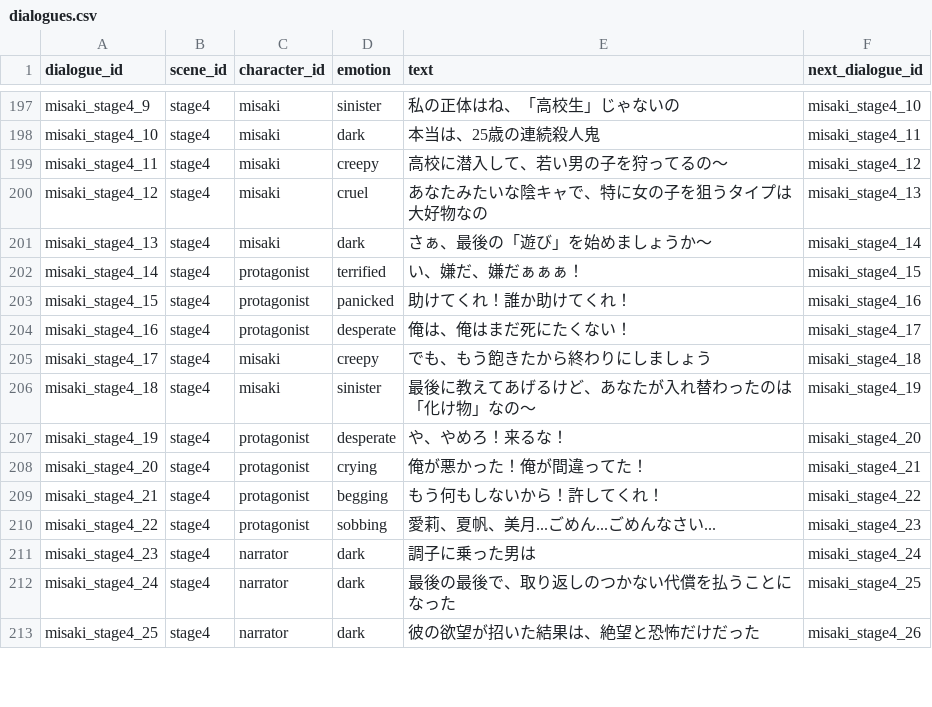
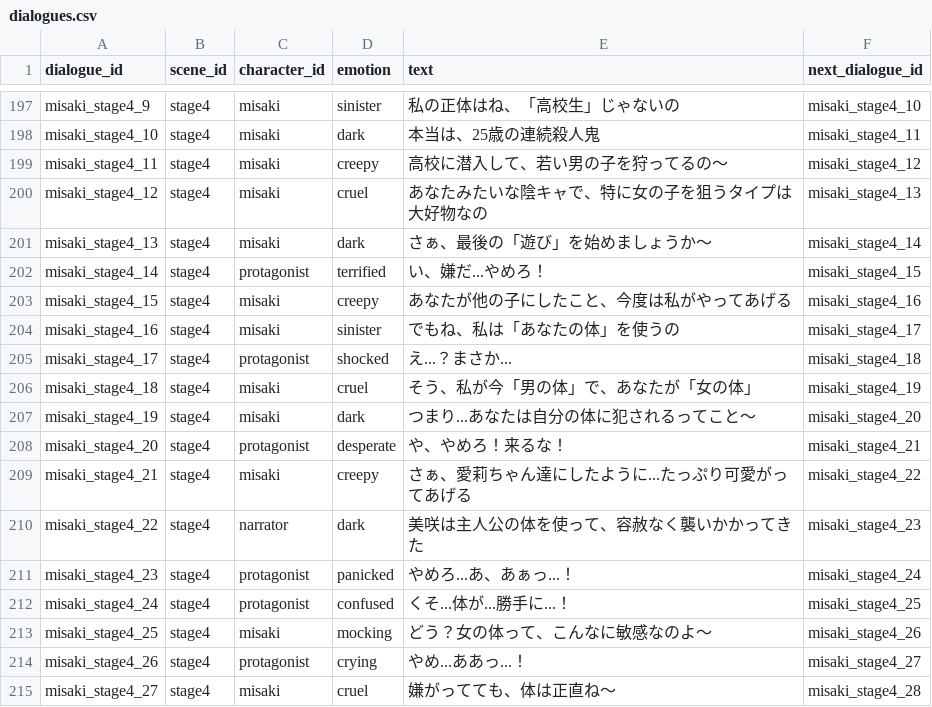
Before and after one commit to daisukeman32/Shanghai-swap, a CSV file: public/data/dialogues.csv, drawn as a sheet; only a part is shown, gaps mark what is left out; the diff covers the shown part only.

```diff
--- a/public/data/dialogues.csv
+++ b/public/data/dialogues.csv
@@ -201,13 +201,15 @@ misaki_stage4_12,stage4,misaki,cruel,あなたみたいな陰キャで、特に
 misaki_stage4_13,stage4,misaki,dark,さぁ、最後の「遊び」を始めましょうか〜,misaki_stage4_14
-misaki_stage4_14,stage4,protagonist,terrified,い、嫌だ、嫌だぁぁぁ！,misaki_stage4_15
-misaki_stage4_15,stage4,protagonist,panicked,助けてくれ！誰か助けてくれ！,misaki_stage4_16
-misaki_stage4_16,stage4,protagonist,desperate,俺は、俺はまだ死にたくない！,misaki_stage4_17
-misaki_stage4_17,stage4,misaki,creepy,でも、もう飽きたから終わりにしましょう,misaki_stage4_18
-misaki_stage4_18,stage4,misaki,sinister,最後に教えてあげるけど、あなたが入れ替わったのは「化け物」なの〜,misaki_stage4_19
-misaki_stage4_19,stage4,protagonist,desperate,や、やめろ！来るな！,misaki_stage4_20
-misaki_stage4_20,stage4,protagonist,crying,俺が悪かった！俺が間違ってた！,misaki_stage4_21
-misaki_stage4_21,stage4,protagonist,begging,もう何もしないから！許してくれ！,misaki_stage4_22
-misaki_stage4_22,stage4,protagonist,sobbing,愛莉、夏帆、美月...ごめん...ごめんなさい...,misaki_stage4_23
-misaki_stage4_23,stage4,narrator,dark,調子に乗った男は,misaki_stage4_24
-misaki_stage4_24,stage4,narrator,dark,最後の最後で、取り返しのつかない代償を払うことになった,misaki_stage4_25
-misaki_stage4_25,stage4,narrator,dark,彼の欲望が招いた結果は、絶望と恐怖だけだった,misaki_stage4_26
+misaki_stage4_14,stage4,protagonist,terrified,い、嫌だ...やめろ！,misaki_stage4_15
+misaki_stage4_15,stage4,misaki,creepy,あなたが他の子にしたこと、今度は私がやってあげる,misaki_stage4_16
+misaki_stage4_16,stage4,misaki,sinister,でもね、私は「あなたの体」を使うの,misaki_stage4_17
+misaki_stage4_17,stage4,protagonist,shocked,え...？まさか...,misaki_stage4_18
+misaki_stage4_18,stage4,misaki,cruel,そう、私が今「男の体」で、あなたが「女の体」,misaki_stage4_19
+misaki_stage4_19,stage4,misaki,dark,つまり...あなたは自分の体に犯されるってこと〜,misaki_stage4_20
+misaki_stage4_20,stage4,protagonist,desperate,や、やめろ！来るな！,misaki_stage4_21
+misaki_stage4_21,stage4,misaki,creepy,さぁ、愛莉ちゃん達にしたように...たっぷり可愛がってあげる,misaki_stage4_22
+misaki_stage4_22,stage4,narrator,dark,美咲は主人公の体を使って、容赦なく襲いかかってきた,misaki_stage4_23
+misaki_stage4_23,stage4,protagonist,panicked,やめろ...あ、あぁっ...！,misaki_stage4_24
+misaki_stage4_24,stage4,protagonist,confused,くそ...体が...勝手に...！,misaki_stage4_25
+misaki_stage4_25,stage4,misaki,mocking,どう？女の体って、こんなに敏感なのよ〜,misaki_stage4_26
+misaki_stage4_26,stage4,protagonist,crying,やめ...ああっ...！,misaki_stage4_27
+misaki_stage4_27,stage4,misaki,cruel,嫌がってても、体は正直ね〜,misaki_stage4_28
```
Also changed, not shown: 24 added rows and 2 edited cells elsewhere in this file, public/data/rewards.csv.
